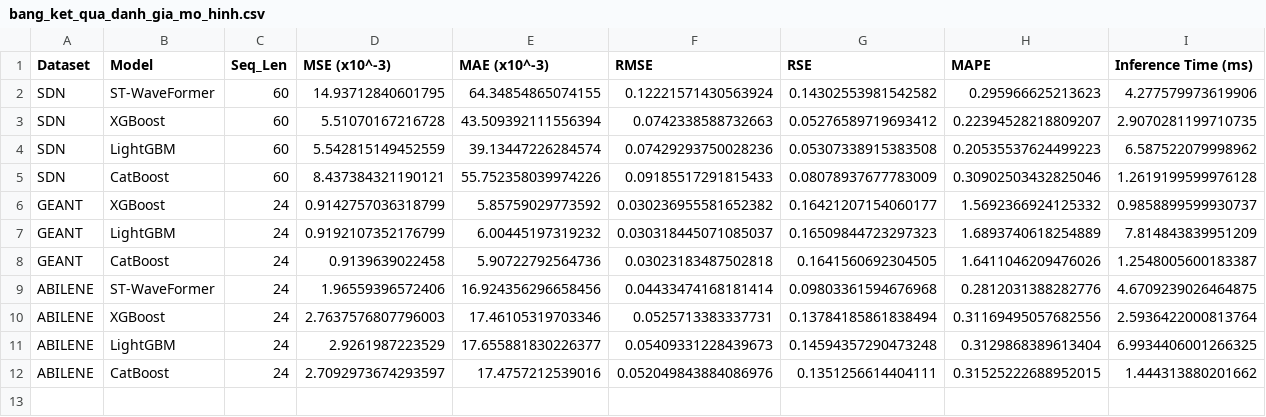
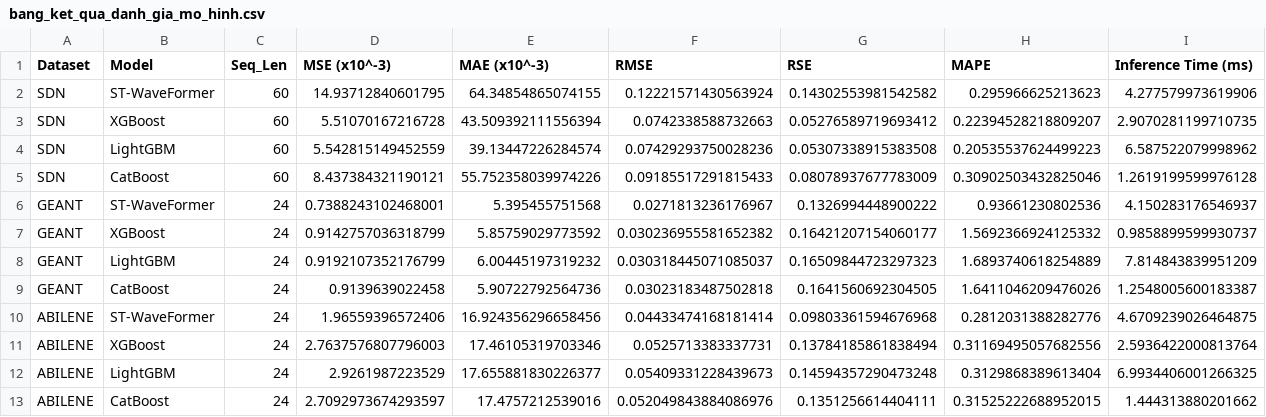
Before and after one commit to Vannt20/vannt_network_prediction, a CSV file: results/bang_ket_qua_danh_gia_mo_hinh.csv, drawn as a sheet; the diff names each change by its address in the sheet, - before the commit and + after, or states it on an @@ line.

Commit message:
[run] cập nhật results/bang_ket_qua_danh_gia_mo_hinh.csv

```diff
--- a/results/bang_ket_qua_danh_gia_mo_hinh.csv
+++ b/results/bang_ket_qua_danh_gia_mo_hinh.csv
+row 6: GEANT | ST-WaveFormer | 24 | 0.7388243102468001 | 5.395455751568 | 0.0271813236176967 | 0.1326994448900222 | 0.93661230802536 | 4.150283176546937
```
